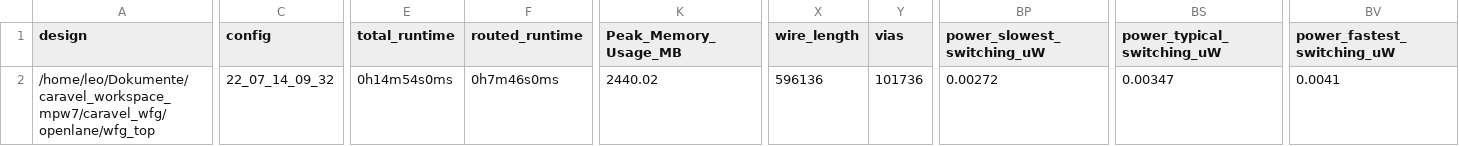
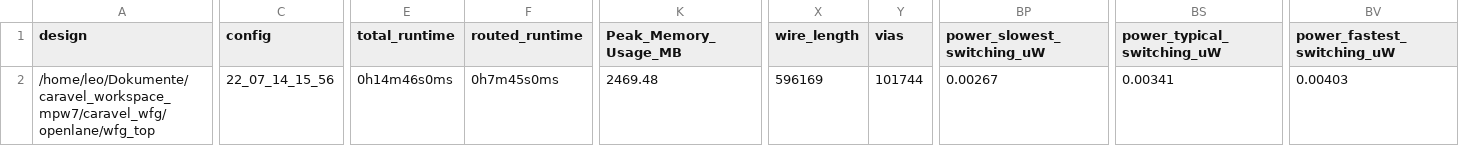
Before and after one commit to semify-eda/caravel_wfg, a CSV file: signoff/wfg_top/metrics.csv, drawn as a sheet; only a part is shown, gaps mark what is left out; the diff covers the shown part only; the diff names each change by its address in the sheet, - before the commit and + after, or states it on an @@ line.

```diff
--- a/signoff/wfg_top/metrics.csv
+++ b/signoff/wfg_top/metrics.csv
-C2 (config): 22_07_14_09_32
+C2 (config): 22_07_14_15_56
-E2 (total_runtime): 0h14m54s0ms
+E2 (total_runtime): 0h14m46s0ms
-F2 (routed_runtime): 0h7m46s0ms
+F2 (routed_runtime): 0h7m45s0ms
-K2 (Peak_Memory_Usage_MB): 2440.02
+K2 (Peak_Memory_Usage_MB): 2469.48
-X2 (wire_length): 596136
+X2 (wire_length): 596169
-Y2 (vias): 101736
+Y2 (vias): 101744
-BP2 (power_slowest_switching_uW): 0.00272
+BP2 (power_slowest_switching_uW): 0.00267
-BS2 (power_typical_switching_uW): 0.00347
+BS2 (power_typical_switching_uW): 0.00341
-BV2 (power_fastest_switching_uW): 0.0041
+BV2 (power_fastest_switching_uW): 0.00403
```
Also changed, not shown: 1 edited cell elsewhere in this file, signoff/merge_memory/metrics.csv, signoff/user_project_wrapper/metrics.csv, 43 other files.
